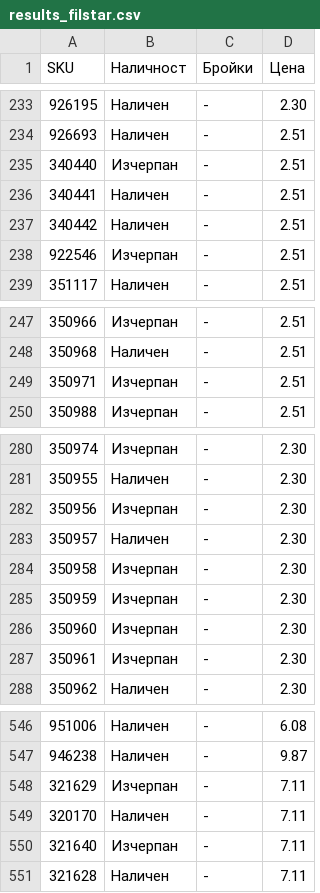
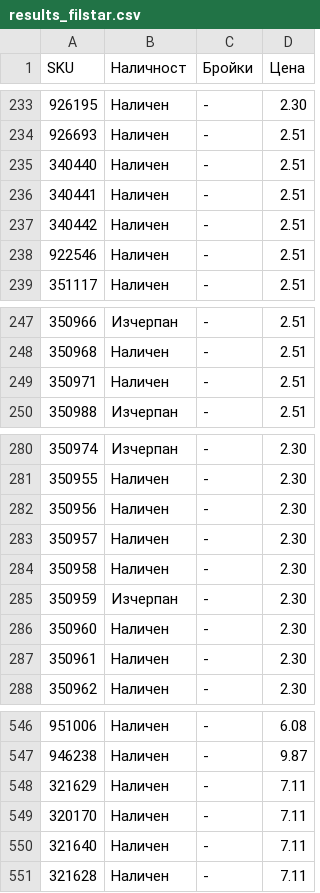
Before and after one commit to vladi1199/proba5, a CSV file: proba5/results_filstar.csv, drawn as a sheet; only a part is shown, gaps mark what is left out.

```diff
--- a/proba5/results_filstar.csv
+++ b/proba5/results_filstar.csv
@@ -234,6 +234,6 @@ SKU,Наличност,Бройки,Цена
 926693,Наличен,-,2.51
-340440,Изчерпан,-,2.51
+340440,Наличен,-,2.51
 340441,Наличен,-,2.51
 340442,Наличен,-,2.51
-922546,Изчерпан,-,2.51
+922546,Наличен,-,2.51
 351117,Наличен,-,2.51
@@ -248,3 +248,3 @@ SKU,Наличност,Бройки,Цена
 350968,Наличен,-,2.51
-350971,Изчерпан,-,2.51
+350971,Наличен,-,2.51
 350988,Изчерпан,-,2.51
@@ -281,8 +281,8 @@ SKU,Наличност,Бройки,Цена
 350955,Наличен,-,2.30
-350956,Изчерпан,-,2.30
+350956,Наличен,-,2.30
 350957,Наличен,-,2.30
-350958,Изчерпан,-,2.30
+350958,Наличен,-,2.30
 350959,Изчерпан,-,2.30
-350960,Изчерпан,-,2.30
-350961,Изчерпан,-,2.30
+350960,Наличен,-,2.30
+350961,Наличен,-,2.30
 350962,Наличен,-,2.30
@@ -547,5 +547,5 @@ SKU,Наличност,Бройки,Цена
 946238,Наличен,-,9.87
-321629,Изчерпан,-,7.11
+321629,Наличен,-,7.11
 320170,Наличен,-,7.11
-321640,Изчерпан,-,7.11
+321640,Наличен,-,7.11
 321628,Наличен,-,7.11
```
Also changed, not shown: 1 other file.
